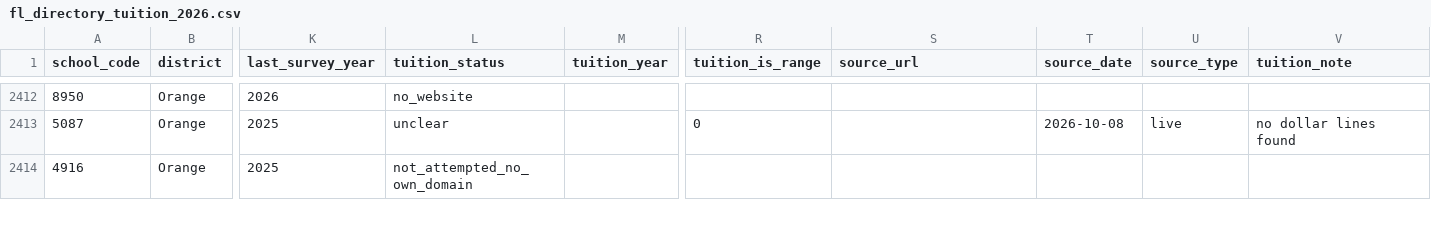
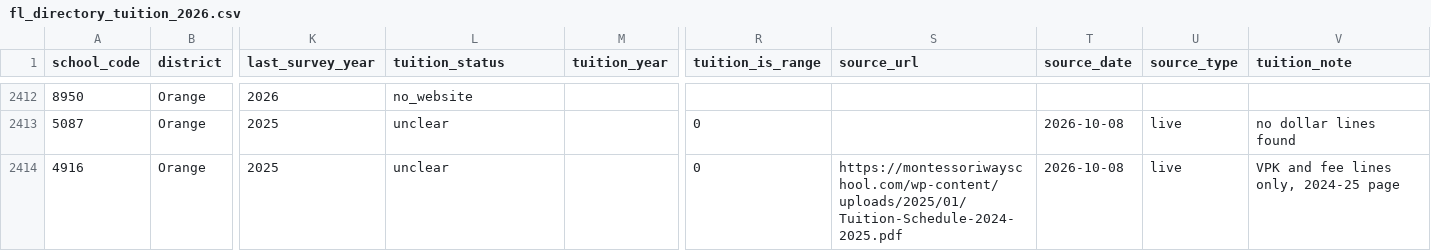
Before and after one commit to Miinsooo/minsoo-cho.github.io, a CSV file: research/fl-voucher/data/processed/fl_directory_tuition_2026.csv, drawn as a sheet; only a part is shown, gaps mark what is left out; the diff covers the shown part only; the diff names each change by its address in the sheet, - before the commit and + after, or states it on an @@ line.

```diff
--- a/research/fl-voucher/data/processed/fl_directory_tuition_2026.csv
+++ b/research/fl-voucher/data/processed/fl_directory_tuition_2026.csv
-L2414 (tuition_status): not_attempted_no_own_domain
+L2414 (tuition_status): unclear
-R2414 (tuition_is_range): (empty)
+R2414 (tuition_is_range): 0
-S2414 (source_url): (empty)
+S2414 (source_url): https://montessoriwayschool.com/wp-content/uploads/2025/01/Tuition-Schedule-2024-2025.pdf
-T2414 (source_date): (empty)
+T2414 (source_date): 2026-10-08
-U2414 (source_type): (empty)
+U2414 (source_type): live
-V2414 (tuition_note): (empty)
+V2414 (tuition_note): VPK and fee lines only, 2024-25 page
```
Also changed, not shown: 103 edited cells elsewhere in this file, research/fl-voucher/data/processed/fl_tuition_2026.csv, 6 other files.
